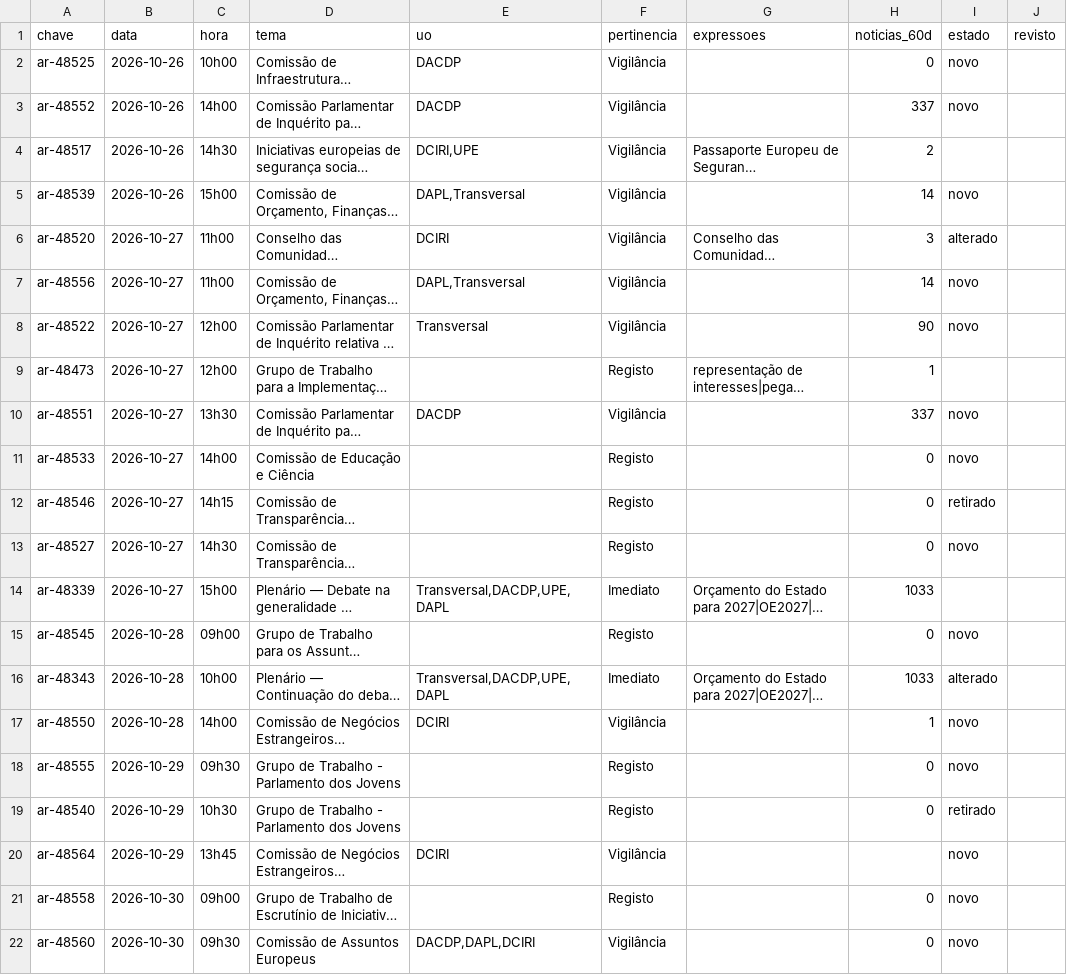
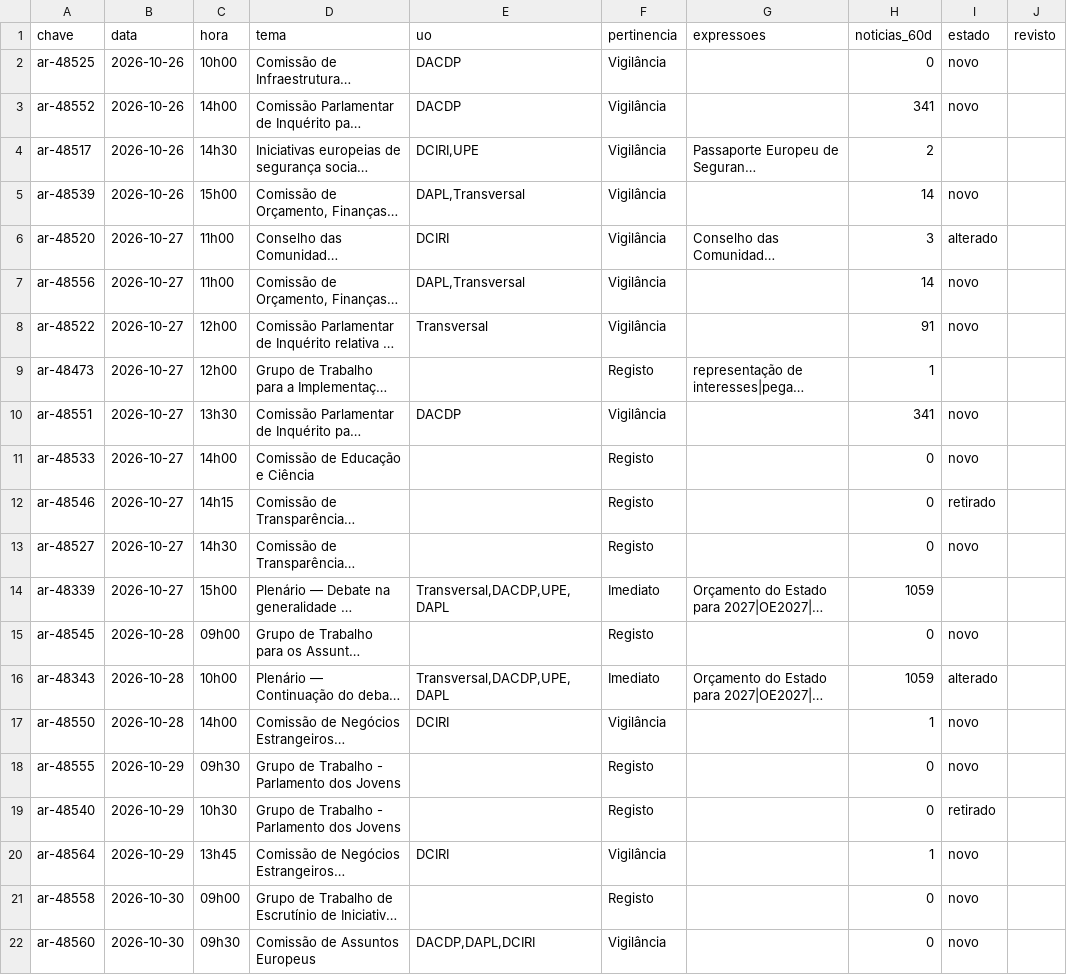
Before and after one commit to celine-mestre/ar-ahead, a CSV file: dados/triagem_semana.csv, drawn as a sheet; only a part is shown; long unchanged cells end in …; the diff names each change by its address in the sheet, - before the commit and + after, or states it on an @@ line.

```diff
--- a/dados/triagem_semana.csv
+++ b/dados/triagem_semana.csv
-H3 (noticias_60d): 337
+H3 (noticias_60d): 341
-H8 (noticias_60d): 90
+H8 (noticias_60d): 91
-H10 (noticias_60d): 337
+H10 (noticias_60d): 341
-H14 (noticias_60d): 1033
+H14 (noticias_60d): 1059
-H16 (noticias_60d): 1033
+H16 (noticias_60d): 1059
-H20 (noticias_60d): (empty)
+H20 (noticias_60d): 1
```
Also changed, not shown: 41 other files.
